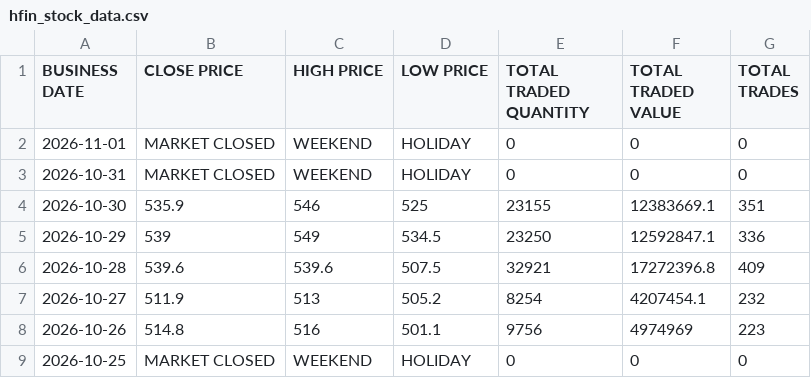
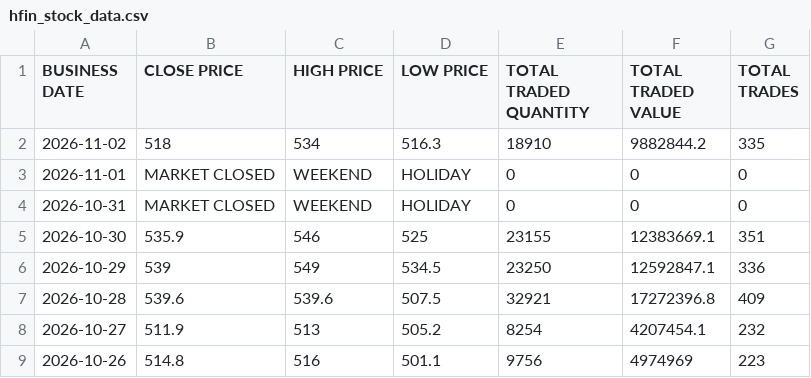
Before and after one commit to sushanttds-jpg/HfIN_Analysis_Using_Python, a CSV file: hfin_stock_data.csv, drawn as a sheet; only a part is shown; the shorter side is filled out with more unchanged rows; the diff names each change by its address in the sheet, - before the commit and + after, or states it on an @@ line.

Commit message:
Update hfin_stock_data.csv

```diff
--- a/hfin_stock_data.csv
+++ b/hfin_stock_data.csv
+row 2: 2026-11-02 | 518 | 534 | 516.3 | 18910 | 9882844.2 | 335
```
